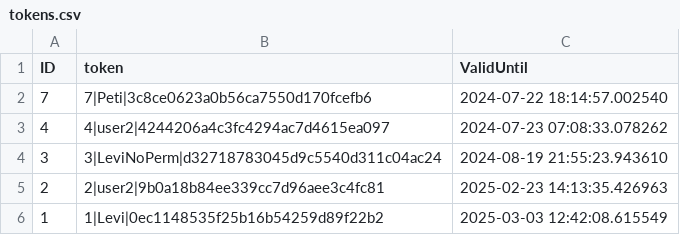
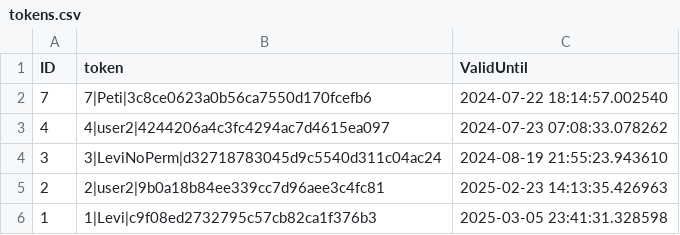
Before and after one commit to Levvi07/Webmanager, a CSV file: data/tokens.csv, drawn as a sheet.

```diff
--- a/data/tokens.csv
+++ b/data/tokens.csv
@@ -5,2 +5,2 @@ ID,token,ValidUntil
 2,2|user2|9b0a18b84ee339cc7d96aee3c4fc81,2025-02-23 14:13:35.426963
-1,1|Levi|0ec1148535f25b16b54259d89f22b2,2025-03-03 12:42:08.615549
+1,1|Levi|c9f08ed2732795c57cb82ca1f376b3,2025-03-05 23:41:31.328598
```
Also changed, not shown: data/users.csv, 17 other files.
